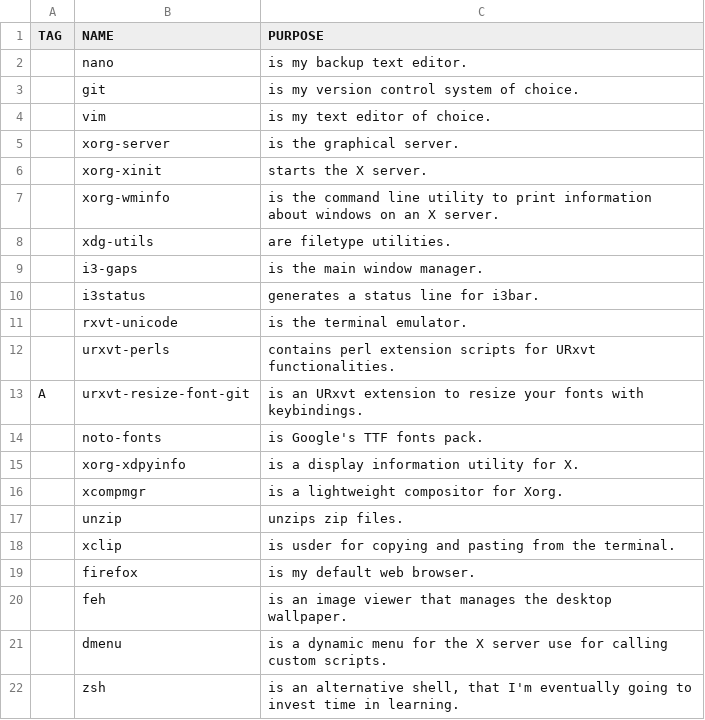
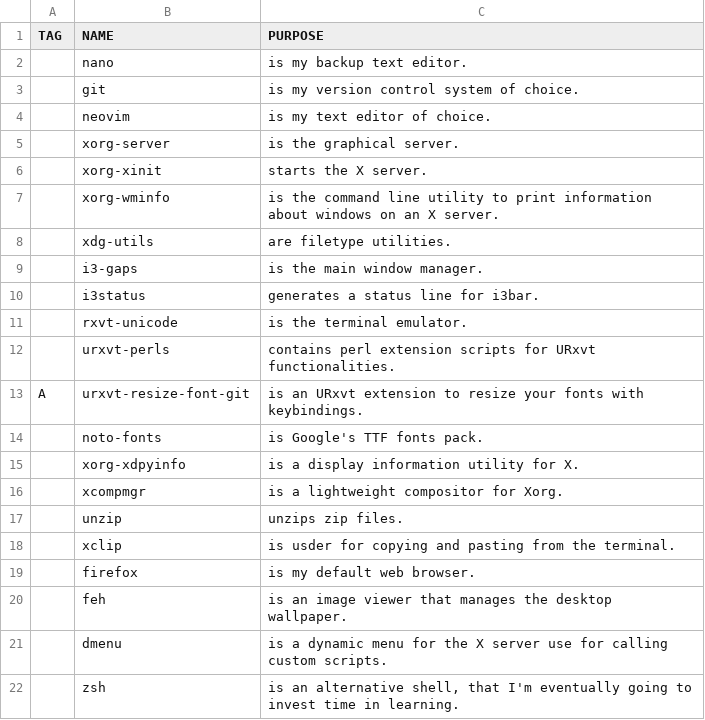
Before and after one commit to BenMerken/linux-bootstrap, a CSV file: progs.csv, drawn as a sheet.

Commit message:
Replace vim with neovim.

```diff
--- a/progs.csv
+++ b/progs.csv
@@ -3,3 +3,3 @@ TAG,NAME,PURPOSE
 ,git,"is my version control system of choice."
-,vim,"is my text editor of choice."
+,neovim,"is my text editor of choice."
 ,xorg-server,"is the graphical server."
```
